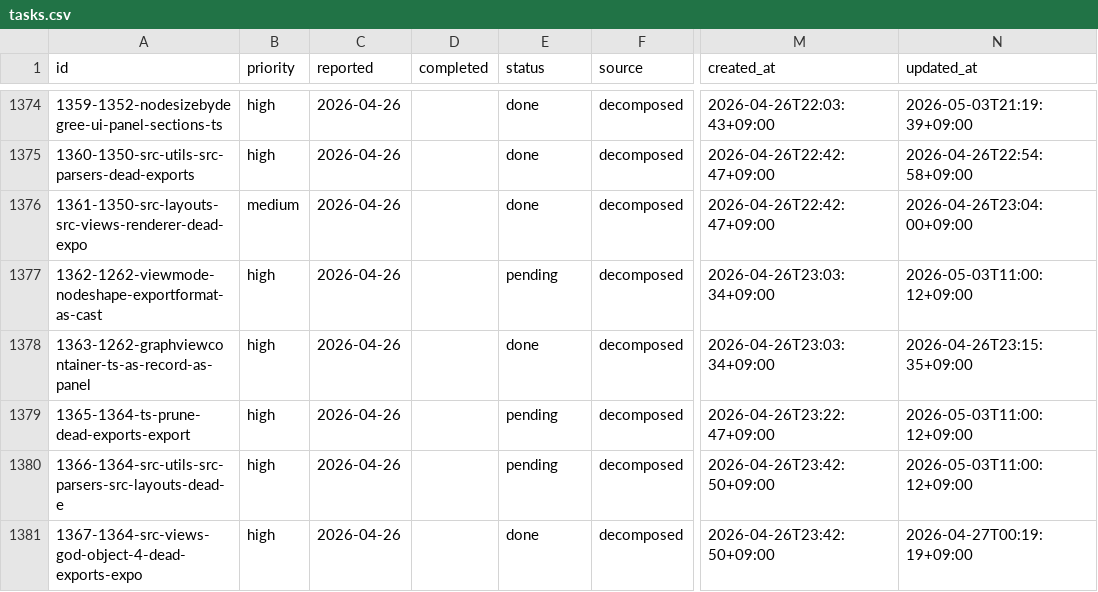
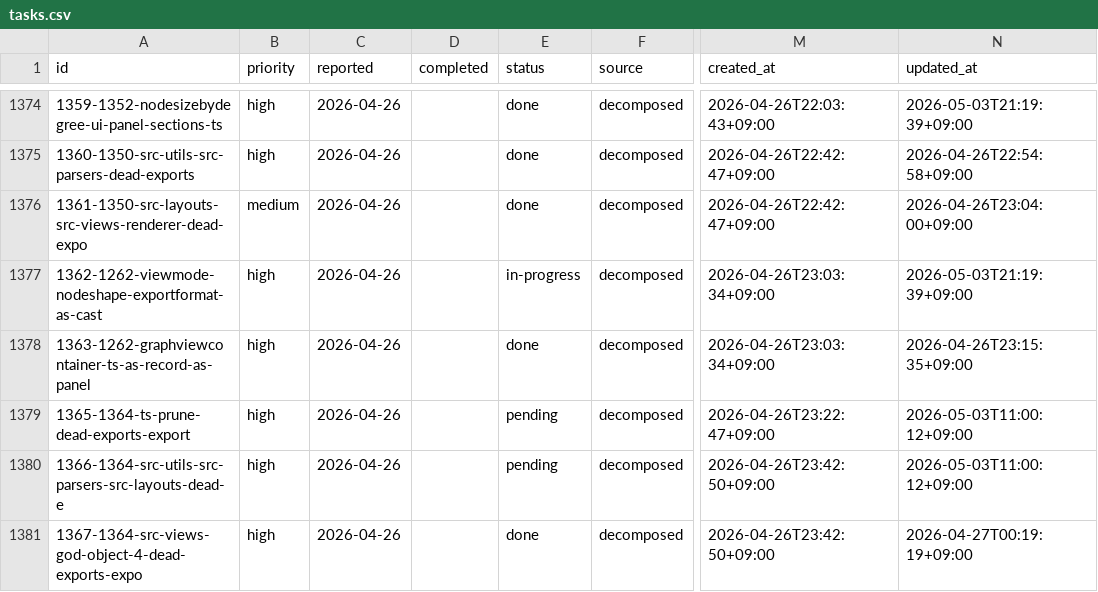
Before and after one commit to laximgqozaZZZYT/obsidian-graph-island, a CSV file: scripts/pipeline/tasks.csv, drawn as a sheet; only a part is shown, gaps mark what is left out; the diff names each change by its address in the sheet, - before the commit and + after, or states it on an @@ line.

Commit message:
chore: start task 1362-1262-viewmode-nodeshape-exportformat-as-cast

```diff
--- a/scripts/pipeline/tasks.csv
+++ b/scripts/pipeline/tasks.csv
-E1377 (status): pending
+E1377 (status): in-progress
-N1377 (updated_at): 2026-05-03T11:00:12+09:00
+N1377 (updated_at): 2026-05-03T21:19:39+09:00
```
